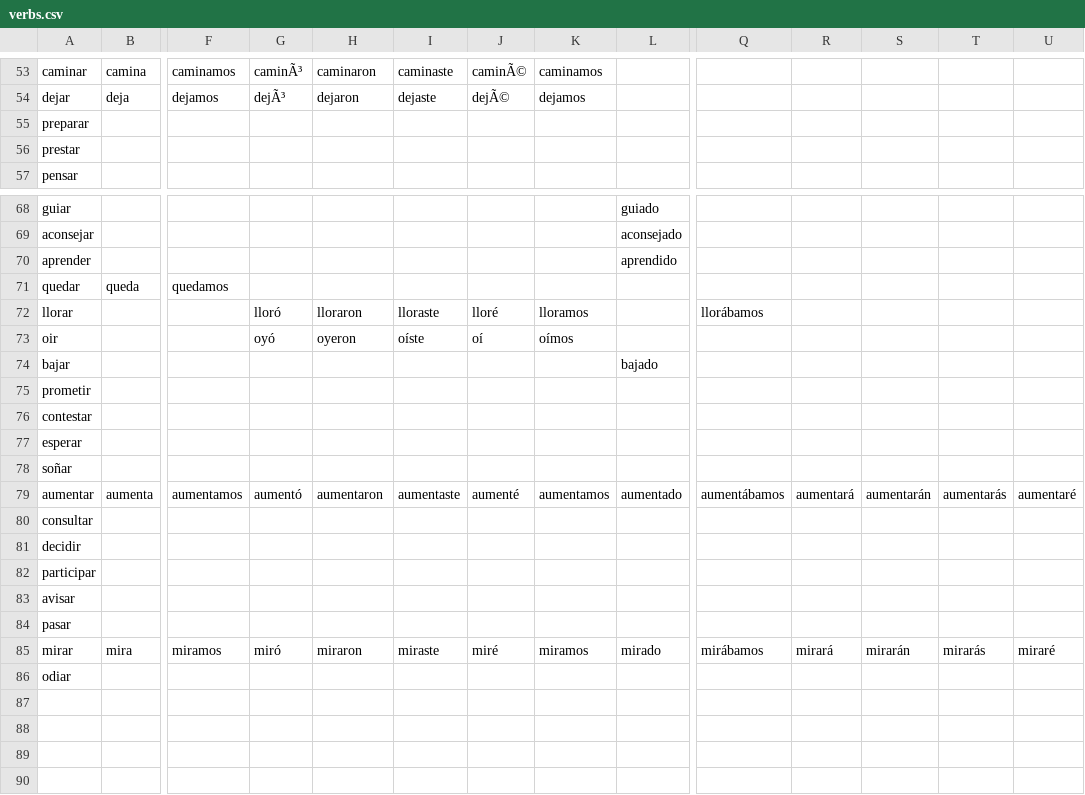
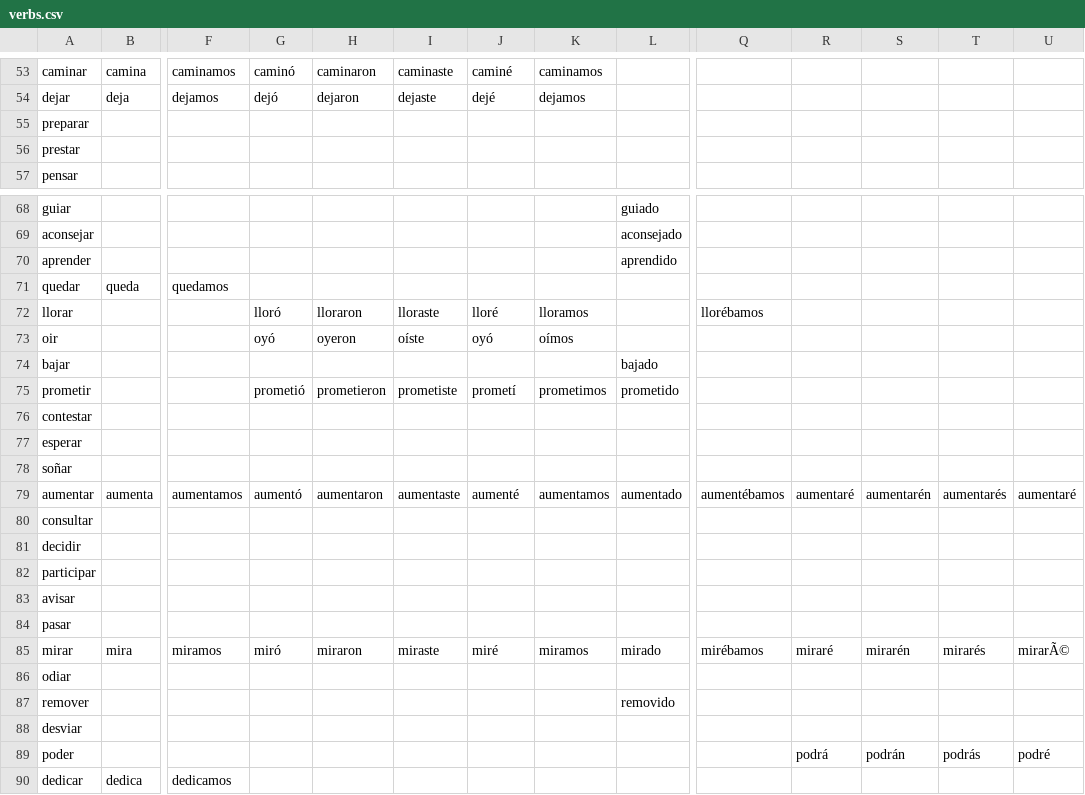
Before and after one commit to shrutiichandra/espanol, a CSV file: verbs.csv, drawn as a sheet; only a part is shown, gaps mark what is left out; rows hold the shown columns only; the diff covers the shown part only; the diff names each change by its address in the sheet, - before the commit and + after, or states it on an @@ line.

```diff
--- a/verbs.csv
+++ b/verbs.csv
-G53: caminÃ³
+G53: caminó
-J53: caminÃ©
+J53: caminé
-G54: dejÃ³
+G54: dejó
-J54: dejÃ©
+J54: dejé
-Q72: llorábamos
+Q72: llorébamos
-J73: oí
+J73: oyó
-G75: (empty)
+G75: prometió
-H75: (empty)
+H75: prometieron
-I75: (empty)
+I75: prometiste
-J75: (empty)
+J75: prometí
-K75: (empty)
+K75: prometimos
-L75: (empty)
+L75: prometido
-Q79: aumentábamos
+Q79: aumentébamos
-R79: aumentará
+R79: aumentaré
-S79: aumentarán
+S79: aumentarén
-T79: aumentarás
+T79: aumentarés
-Q85: mirábamos
+Q85: mirébamos
-R85: mirará
+R85: miraré
-S85: mirarán
+S85: mirarén
-T85: mirarás
+T85: mirarés
-U85: miraré
+U85: mirarÃ©
+row 87: remover |  |  |  |  |  |  |  | removido
+row 88: desviar
+row 89: poder |  |  |  |  |  |  |  |  |  | podrá | podrán | podrás | podré
+row 90: dedicar | dedica | dedicamos
```
Also changed, not shown: 56 edited cells elsewhere in this file, 1 other file.
